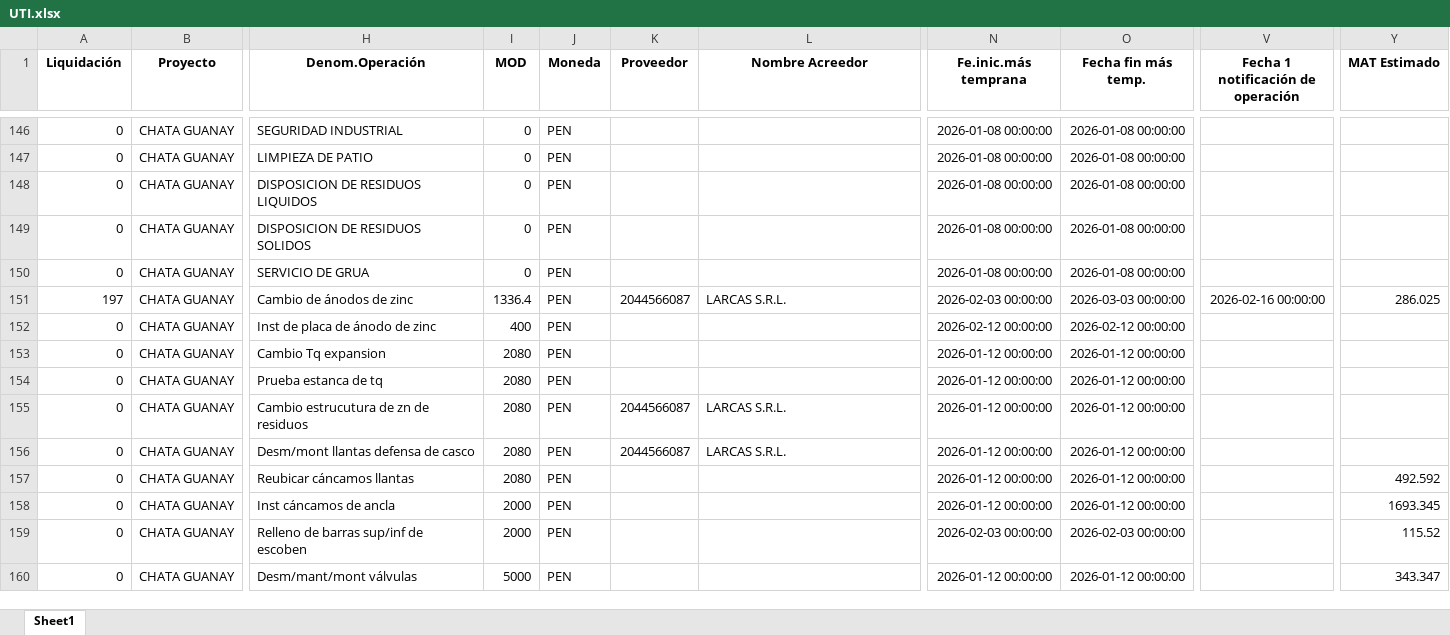
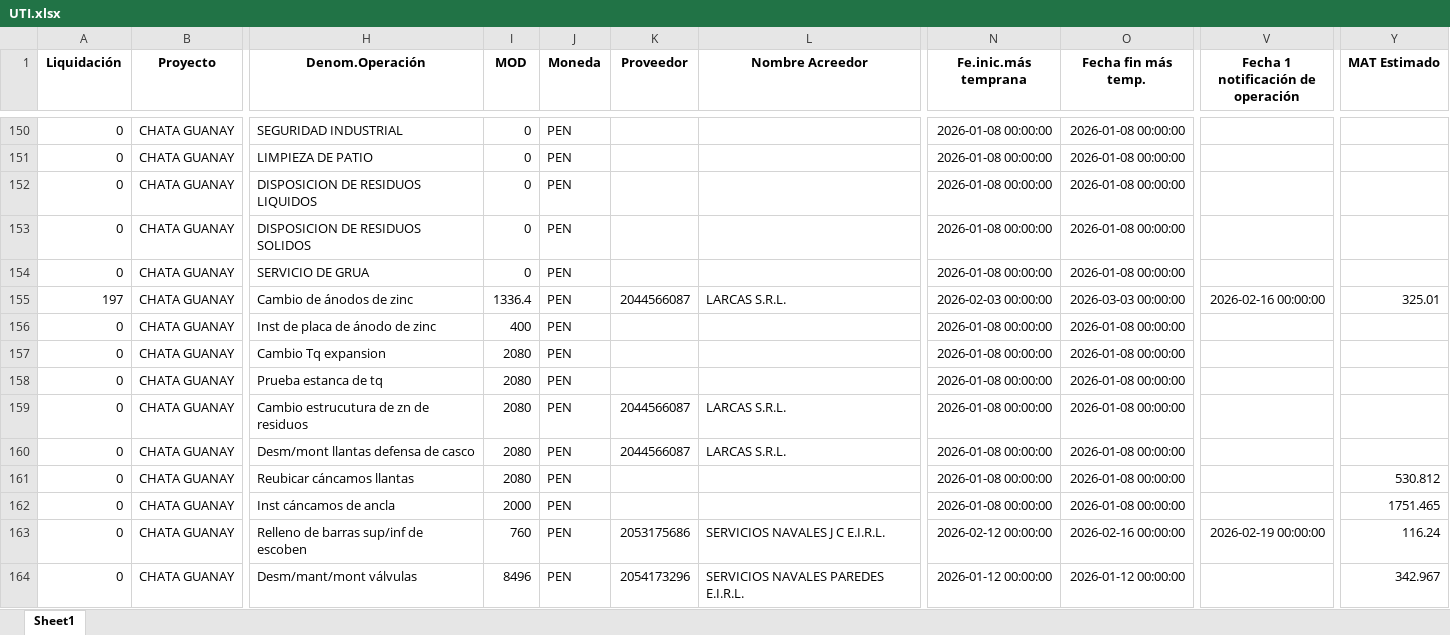
Before and after one commit to ProyectosAstillero/Astillero, an Excel workbook: 2026-1/UTI.xlsx, sheet Sheet1, drawn as a sheet; only a part is shown, gaps mark what is left out; values as stored, in another font and other column widths than the file's, no borders; addresses are those after the commit; the diff covers the shown part only; the diff names each change by its address in the sheet, - before the commit and + after, or states it on an @@ line.

```diff
--- a/2026-1/UTI.xlsx (sheet Sheet1)
+++ b/2026-1/UTI.xlsx (sheet Sheet1)
-Y155 (MAT Estimado): 286.025
+Y155 (MAT Estimado): 325.01
-N156 (Fe.inic.más temprana): 2026-02-12 00:00:00
+N156 (Fe.inic.más temprana): 2026-01-08 00:00:00
-O156 (Fecha fin más temp.): 2026-02-12 00:00:00
+O156 (Fecha fin más temp.): 2026-01-08 00:00:00
-N157:N162 (Fe.inic.más temprana): 2026-01-12 00:00:00
+N157:N162 (Fe.inic.más temprana): 2026-01-08 00:00:00
-O157:O162 (Fecha fin más temp.): 2026-01-12 00:00:00
+O157:O162 (Fecha fin más temp.): 2026-01-08 00:00:00
-Y161 (MAT Estimado): 492.592
+Y161 (MAT Estimado): 530.812
-Y162 (MAT Estimado): 1693.345
+Y162 (MAT Estimado): 1751.465
-I163 (MOD): 2000
+I163 (MOD): 760
-K163 (Proveedor): (empty)
+K163 (Proveedor): 2053175686
-L163 (Nombre Acreedor): (empty)
+L163 (Nombre Acreedor): SERVICIOS NAVALES J C E.I.R.L.
-N163 (Fe.inic.más temprana): 2026-02-03 00:00:00
+N163 (Fe.inic.más temprana): 2026-02-12 00:00:00
-O163 (Fecha fin más temp.): 2026-02-03 00:00:00
+O163 (Fecha fin más temp.): 2026-02-16 00:00:00
-V163: (empty)
+V163: 2026-02-19 00:00:00
-Y163 (MAT Estimado): 115.52
+Y163 (MAT Estimado): 116.24
-I164 (MOD): 5000
+I164 (MOD): 8496
-K164 (Proveedor): (empty)
+K164 (Proveedor): 2054173296
-L164 (Nombre Acreedor): (empty)
+L164 (Nombre Acreedor): SERVICIOS NAVALES PAREDES E.I.R.L.
-Y164 (MAT Estimado): 343.347
+Y164 (MAT Estimado): 342.967
```
Also changed, not shown: 17 added rows, 4 removed rows and 373 edited cells elsewhere in this sheet, 2026-1/REDI.xlsx.
